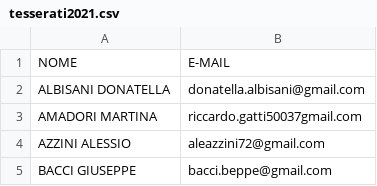
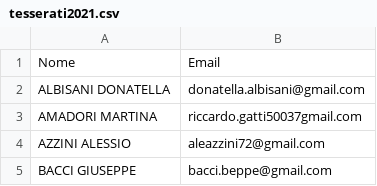
Before and after one commit to carlozanieri/proloco_ex, a CSV file: proloco/tesserati2021.csv, drawn as a sheet; only a part is shown; removed rows and columns are numbered as before the commit, all else as after; the diff names each change by its address in the sheet, - before the commit and + after, or states it on an @@ line.

```diff
--- a/proloco/tesserati2021.csv
+++ b/proloco/tesserati2021.csv
-row 1: NOME | E-MAIL
+row 1: Nome | Email
```
Also changed, not shown: 3 other files.
